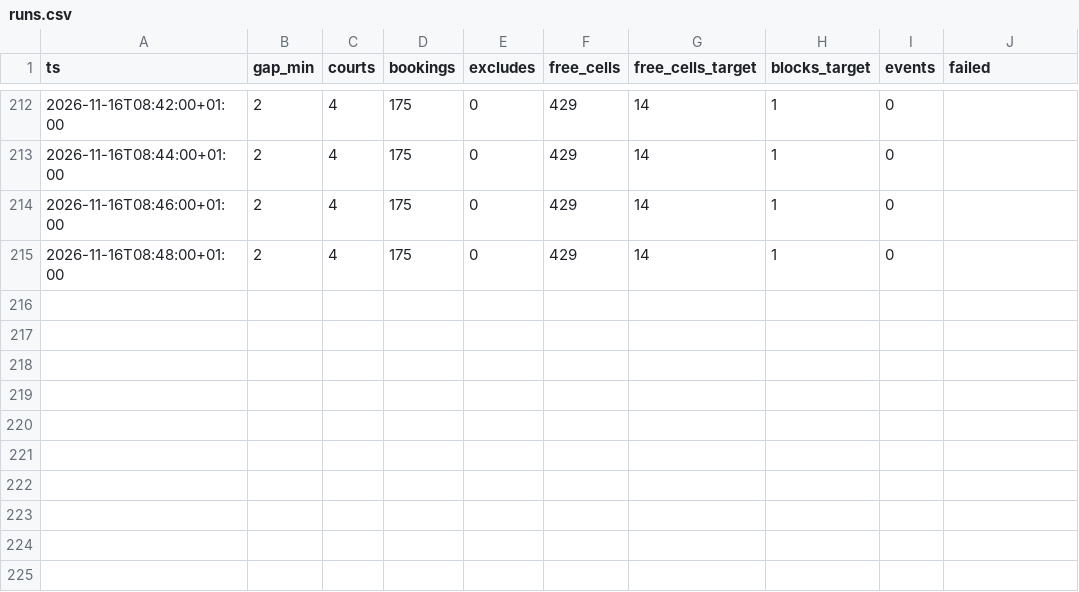
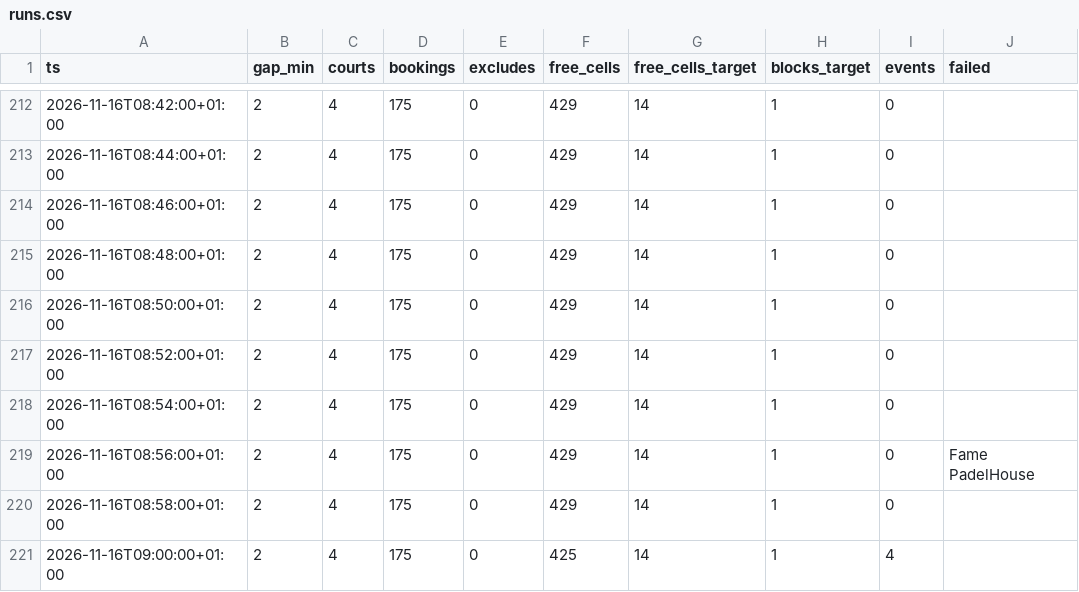
Before and after one commit to romanmelnyk/padel-monitor, a CSV file: data/runs.csv, drawn as a sheet; only a part is shown, gaps mark what is left out; the diff names each change by its address in the sheet, - before the commit and + after, or states it on an @@ line.

```diff
--- a/data/runs.csv
+++ b/data/runs.csv
+row 216: 2026-11-16T08:50:00+01:00 | 2 | 4 | 175 | 0 | 429 | 14 | 1 | 0
+row 217: 2026-11-16T08:52:00+01:00 | 2 | 4 | 175 | 0 | 429 | 14 | 1 | 0
+row 218: 2026-11-16T08:54:00+01:00 | 2 | 4 | 175 | 0 | 429 | 14 | 1 | 0
+row 219: 2026-11-16T08:56:00+01:00 | 2 | 4 | 175 | 0 | 429 | 14 | 1 | 0 | Fame PadelHouse
+row 220: 2026-11-16T08:58:00+01:00 | 2 | 4 | 175 | 0 | 429 | 14 | 1 | 0
+row 221: 2026-11-16T09:00:00+01:00 | 2 | 4 | 175 | 0 | 425 | 14 | 1 | 4
```
Also changed, not shown: data/events.csv, 2 other files.
